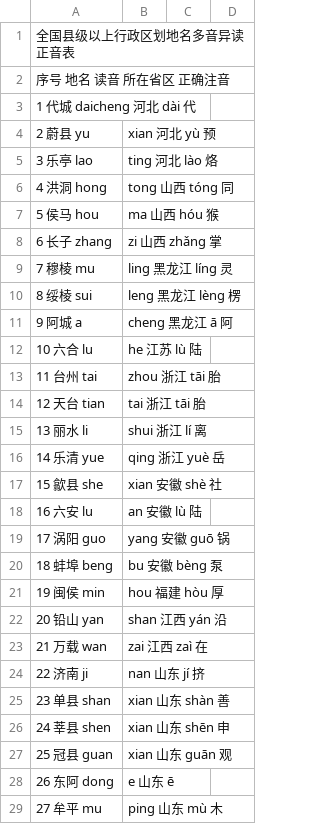
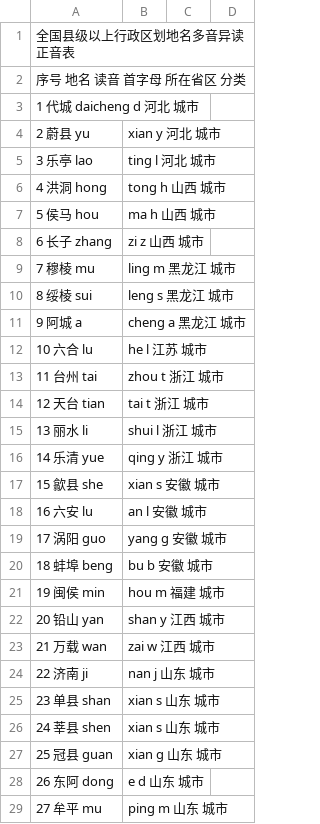
Before and after one commit to heiyu4585/heiyu.github.com, a CSV file: smallProject/sameNameForCity/duoyinzi.csv, drawn as a sheet; only a part is shown; the diff covers the shown part only.

Commit message:
多音字

```diff
--- a/smallProject/sameNameForCity/duoyinzi.csv
+++ b/smallProject/sameNameForCity/duoyinzi.csv
@@ -2,28 +2,28 @@
-序号	地名	读音	所在省区	正确注音	
-1	代城	daicheng	河北	dài 代	
-2	蔚县	yu|xian	河北	yù 预	
-3	乐亭	lao|ting	河北	lào 烙	
-4	洪洞	hong|tong	山西	tóng 同	
-5	侯马	hou|ma	山西	hóu 猴	
-6	长子	zhang|zi	山西	zhǎng 掌	
-7	穆棱	mu|ling 	黑龙江	líng 灵	
-8	绥棱	sui|leng	黑龙江	lèng 楞	
-9	阿城	a|cheng	黑龙江	ā 阿	
-10	六合	lu|he	江苏	lù 陆	
-11	台州	tai|zhou	浙江	tāi 胎	
-12	天台	tian|tai	浙江	tāi 胎
-13	丽水	li|shui	浙江	lí 离
-14	乐清	yue|qing	浙江	yuè 岳
-15	歙县	she|xian	安徽	shè 社
-16	六安	lu|an	安徽	lù 陆
-17	涡阳	guo|yang	安徽	guō 锅
-18	蚌埠	beng|bu	安徽	bèng 泵
-19	闽侯	min|hou	福建	hòu 厚
-20	铅山	yan|shan	江西	yán 沿
-21	万载	wan|zai	江西	zaì 在
-22	济南	ji|nan	山东	jí 挤
-23	单县	shan|xian	山东	shàn 善
-24	莘县	shen|xian	山东	shēn 申
-25	冠县	guan|xian	山东	guān 观
-26	东阿	dong|e	山东	ē
-27	牟平	mu|ping	山东	mù 木
+序号	地名	读音	首字母	所在省区	分类
+1	代城	daicheng	d	河北	城市
+2	蔚县	yu|xian	y	河北	城市
+3	乐亭	lao|ting	l	河北	城市
+4	洪洞	hong|tong	h	山西	城市
+5	侯马	hou|ma	h	山西	城市
+6	长子	zhang|zi	z	山西	城市
+7	穆棱	mu|ling 	m	黑龙江	城市
+8	绥棱	sui|leng	s	黑龙江	城市
+9	阿城	a|cheng	a	黑龙江	城市
+10	六合	lu|he	l	江苏	城市
+11	台州	tai|zhou	t	浙江	城市
+12	天台	tian|tai	t	浙江	城市
+13	丽水	li|shui	l	浙江	城市
+14	乐清	yue|qing	y	浙江	城市
+15	歙县	she|xian	s	安徽	城市
+16	六安	lu|an	l	安徽	城市
+17	涡阳	guo|yang	g	安徽	城市
+18	蚌埠	beng|bu	b	安徽	城市
+19	闽侯	min|hou	m	福建	城市
+20	铅山	yan|shan	y	江西	城市
+21	万载	wan|zai	w	江西	城市
+22	济南	ji|nan	j	山东	城市
+23	单县	shan|xian	s	山东	城市
+24	莘县	shen|xian	s	山东	城市
+25	冠县	guan|xian	g	山东	城市
+26	东阿	dong|e	d	山东	城市
+27	牟平	mu|ping	m	山东	城市
```
Also changed, not shown: 25 edited cells elsewhere in this file.
